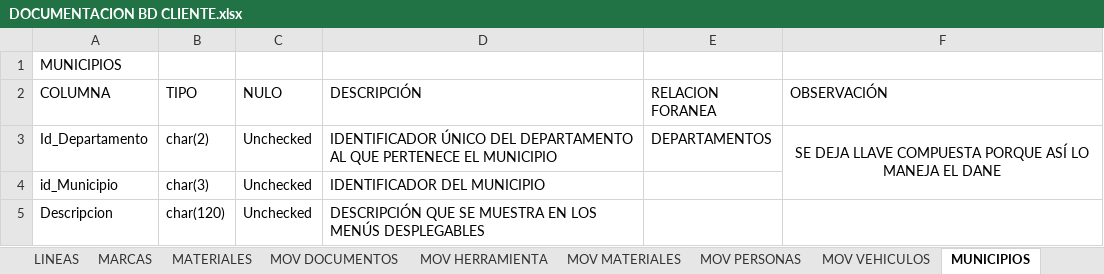
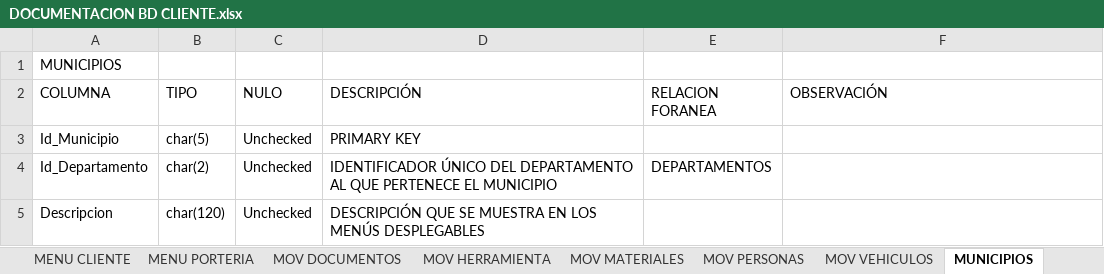
Before and after one commit to CamiloHernandezC/ClienteV3, an Excel workbook: DOCUMENTACION BD CLIENTE.xlsx, sheet MUNICIPIOS, drawn as a sheet; values as stored, in another font and other column widths than the file's, no borders; removed rows and columns are numbered as before the commit, all else as after; the diff names each change by its address in the sheet, - before the commit and + after, or states it on an @@ line.

```diff
--- a/DOCUMENTACION BD CLIENTE.xlsx (sheet MUNICIPIOS)
+++ b/DOCUMENTACION BD CLIENTE.xlsx (sheet MUNICIPIOS)
+sheet tab: MENU PORTERIA
+row 3: Id_Municipio | char(5) | Unchecked | PRIMARY KEY
-F4 (OBSERVACIÓN): SE DEJA LLAVE COMPUESTA PORQUE ASÍ LO MANEJA EL DANE
+F4 (OBSERVACIÓN): (empty)
-F3:F4 merged
-row 4: id_Municipio | char(3) | Unchecked | IDENTIFICADOR DEL MUNICIPIO
```
Also changed, not shown: sheet NOTIFICACIONES, sheet PERSONAS, sheet MENU CLIENTE, sheet VEHICULOS, sheet ESTADOS, sheet USUARIOS, 13 more sheets, other sheet tabs.
